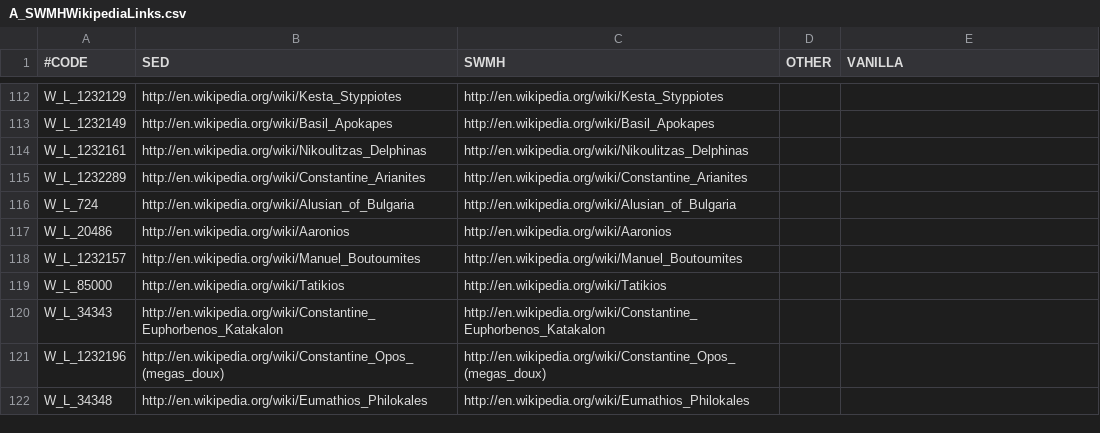
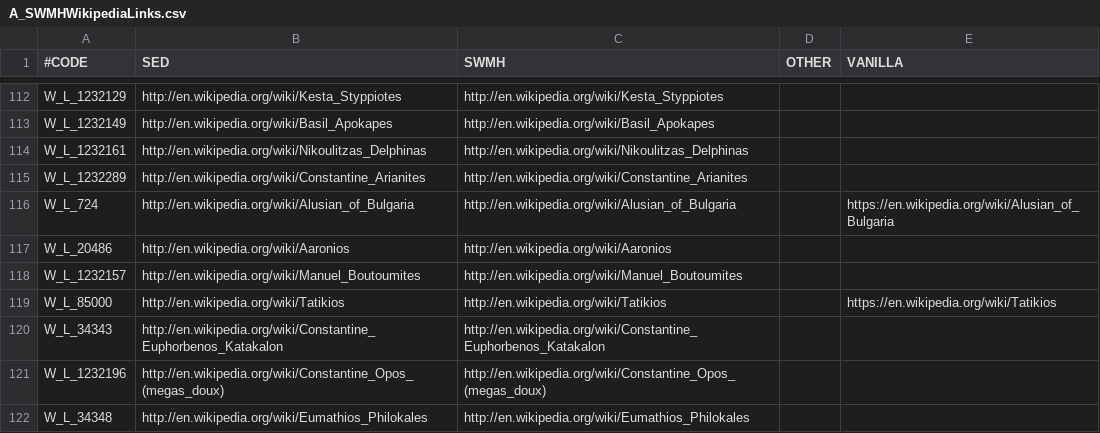
Before and after one commit to escalonn/sed2, a CSV file: templates/SED2/localisation/A_SWMHWikipediaLinks.csv, drawn as a sheet; only a part is shown, gaps mark what is left out.

```diff
--- a/templates/SED2/localisation/A_SWMHWikipediaLinks.csv
+++ b/templates/SED2/localisation/A_SWMHWikipediaLinks.csv
@@ -115,6 +115,6 @@ W_L_1232161;http://en.wikipedia.org/wiki/Nikoulitzas_Delphinas;http://en.wikiped
 W_L_1232289;http://en.wikipedia.org/wiki/Constantine_Arianites;http://en.wikipedia.org/wiki/Constantine_Arianites;;
-W_L_724    ;http://en.wikipedia.org/wiki/Alusian_of_Bulgaria;http://en.wikipedia.org/wiki/Alusian_of_Bulgaria;;
+W_L_724    ;http://en.wikipedia.org/wiki/Alusian_of_Bulgaria;http://en.wikipedia.org/wiki/Alusian_of_Bulgaria;;https://en.wikipedia.org/wiki/Alusian_of_Bulgaria
 W_L_20486  ;http://en.wikipedia.org/wiki/Aaronios;http://en.wikipedia.org/wiki/Aaronios;;
 W_L_1232157;http://en.wikipedia.org/wiki/Manuel_Boutoumites;http://en.wikipedia.org/wiki/Manuel_Boutoumites;;
-W_L_85000  ;http://en.wikipedia.org/wiki/Tatikios;http://en.wikipedia.org/wiki/Tatikios;;
+W_L_85000  ;http://en.wikipedia.org/wiki/Tatikios;http://en.wikipedia.org/wiki/Tatikios;;https://en.wikipedia.org/wiki/Tatikios
 W_L_34343  ;http://en.wikipedia.org/wiki/Constantine_Euphorbenos_Katakalon;http://en.wikipedia.org/wiki/Constantine_Euphorbenos_Katakalon;;
```
Also changed, not shown: build/SED2/localisation/A_SED.csv, build/SED2/localisation/A_SWMHcounties.csv, 23 other files.
